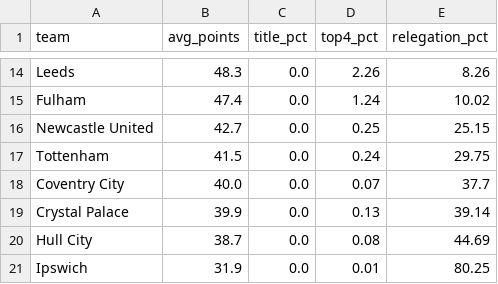
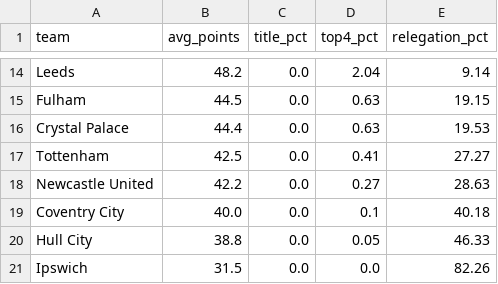
Before and after one commit to akshayp15502/Premier-League-2026-27-Predictor, a CSV file: data/season_simulation_2026_27.csv, drawn as a sheet; only a part is shown, gaps mark what is left out; removed rows and columns are numbered as before the commit, all else as after; the diff covers the shown part only; the diff names each change by its address in the sheet, - before the commit and + after, or states it on an @@ line.

```diff
--- a/data/season_simulation_2026_27.csv
+++ b/data/season_simulation_2026_27.csv
-B14 (avg_points): 48.3
+B14 (avg_points): 48.2
-D14 (top4_pct): 2.26
+D14 (top4_pct): 2.04
-E14 (relegation_pct): 8.26
+E14 (relegation_pct): 9.14
-B15 (avg_points): 47.4
+B15 (avg_points): 44.5
-D15 (top4_pct): 1.24
+D15 (top4_pct): 0.63
-E15 (relegation_pct): 10.02
+E15 (relegation_pct): 19.15
-row 16: Newcastle United | 42.7 | 0.0 | 0.25 | 25.15
+row 16: Crystal Palace | 44.4 | 0.0 | 0.63 | 19.53
-B17 (avg_points): 41.5
+B17 (avg_points): 42.5
-D17 (top4_pct): 0.24
+D17 (top4_pct): 0.41
-E17 (relegation_pct): 29.75
+E17 (relegation_pct): 27.27
+row 18: Newcastle United | 42.2 | 0.0 | 0.27 | 28.63
-D19 (top4_pct): 0.07
+D19 (top4_pct): 0.1
-E19 (relegation_pct): 37.7
+E19 (relegation_pct): 40.18
-row 19: Crystal Palace | 39.9 | 0.0 | 0.13 | 39.14
-B20 (avg_points): 38.7
+B20 (avg_points): 38.8
-D20 (top4_pct): 0.08
+D20 (top4_pct): 0.05
-E20 (relegation_pct): 44.69
+E20 (relegation_pct): 46.33
-B21 (avg_points): 31.9
+B21 (avg_points): 31.5
-D21 (top4_pct): 0.01
+D21 (top4_pct): 0.0
-E21 (relegation_pct): 80.25
+E21 (relegation_pct): 82.26
```
Also changed, not shown: 6 added rows, 6 removed rows and 22 edited cells elsewhere in this file, data/matches_featured_v2.csv, data/matches_with_xg.csv, 2 other files.
